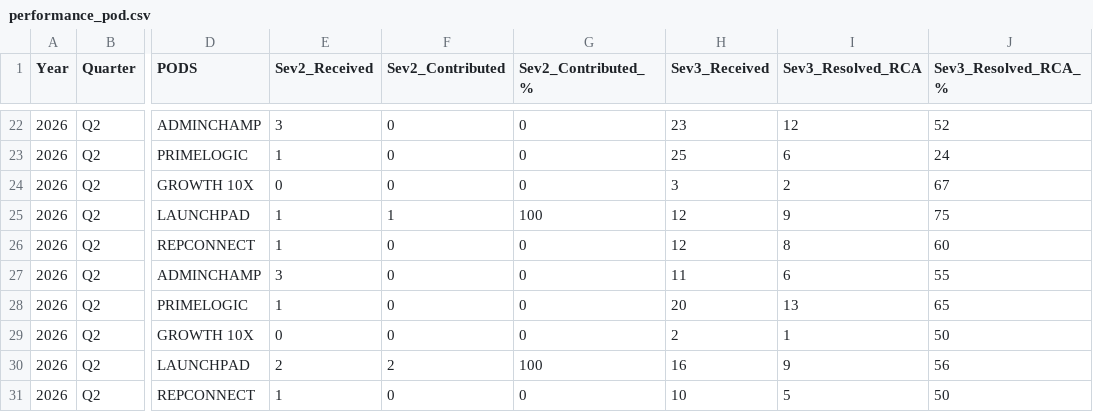
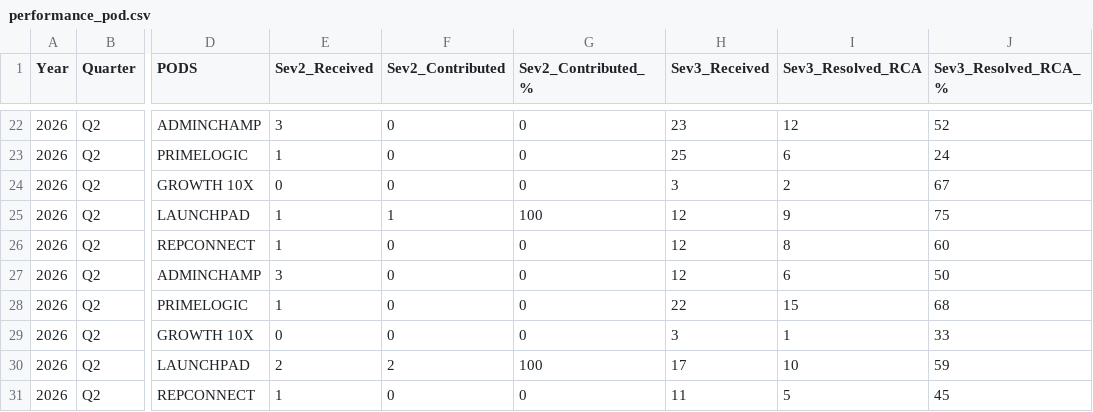
Before and after one commit to Raghul233/rr-dashboard, a CSV file: performance_pod.csv, drawn as a sheet; only a part is shown, gaps mark what is left out; the diff names each change by its address in the sheet, - before the commit and + after, or states it on an @@ line.

Commit message:
Update performance_pod.csv

```diff
--- a/performance_pod.csv
+++ b/performance_pod.csv
-H27 (Sev3_Received): 11
+H27 (Sev3_Received): 12
-J27 (Sev3_Resolved_RCA_%): 55
+J27 (Sev3_Resolved_RCA_%): 50
-H28 (Sev3_Received): 20
+H28 (Sev3_Received): 22
-I28 (Sev3_Resolved_RCA): 13
+I28 (Sev3_Resolved_RCA): 15
-J28 (Sev3_Resolved_RCA_%): 65
+J28 (Sev3_Resolved_RCA_%): 68
-H29 (Sev3_Received): 2
+H29 (Sev3_Received): 3
-J29 (Sev3_Resolved_RCA_%): 50
+J29 (Sev3_Resolved_RCA_%): 33
-H30 (Sev3_Received): 16
+H30 (Sev3_Received): 17
-I30 (Sev3_Resolved_RCA): 9
+I30 (Sev3_Resolved_RCA): 10
-J30 (Sev3_Resolved_RCA_%): 56
+J30 (Sev3_Resolved_RCA_%): 59
-H31 (Sev3_Received): 10
+H31 (Sev3_Received): 11
-J31 (Sev3_Resolved_RCA_%): 50
+J31 (Sev3_Resolved_RCA_%): 45
```
